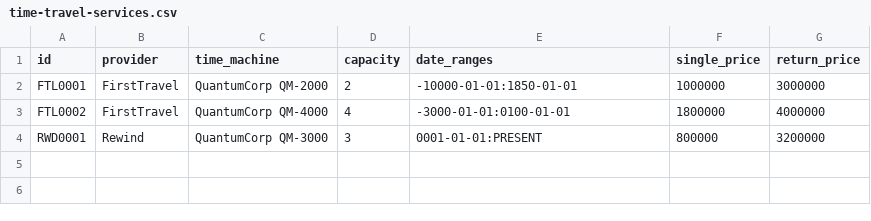
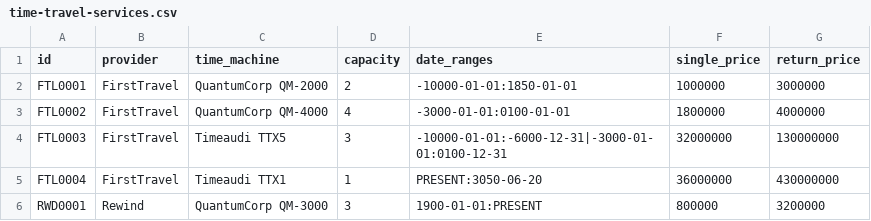
Before and after one commit to fdenedo/time-travel-spring-react, a CSV file: src/main/resources/static/time-travel-services.csv, drawn as a sheet.

Commit message:
added services using the csv

```diff
--- a/src/main/resources/static/time-travel-services.csv
+++ b/src/main/resources/static/time-travel-services.csv
@@ -3,2 +3,4 @@ FTL0001,FirstTravel,QuantumCorp QM-2000,2,-10000-01-01:1850-01-01,1000000,300000
 FTL0002,FirstTravel,QuantumCorp QM-4000,4,-3000-01-01:0100-01-01,1800000,4000000
-RWD0001,Rewind,QuantumCorp QM-3000,3,0001-01-01:PRESENT,800000,3200000
+FTL0003,FirstTravel,Timeaudi TTX5,3,-10000-01-01:-6000-12-31|-3000-01-01:0100-12-31,32000000,130000000
+FTL0004,FirstTravel,Timeaudi TTX1,1,PRESENT:3050-06-20,36000000,430000000
+RWD0001,Rewind,QuantumCorp QM-3000,3,1900-01-01:PRESENT,800000,3200000
```
